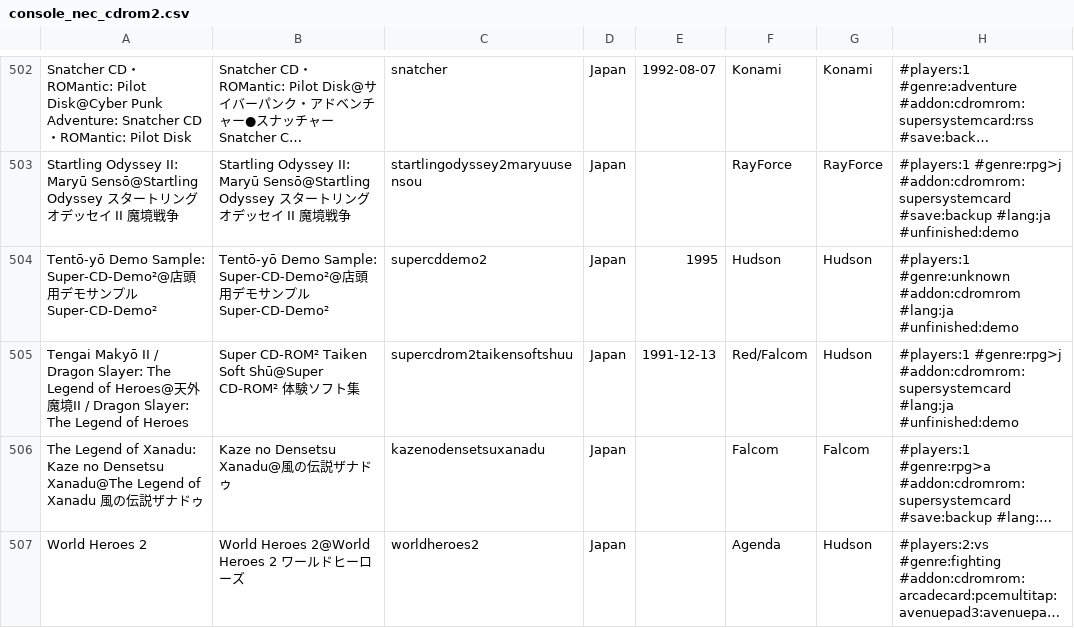
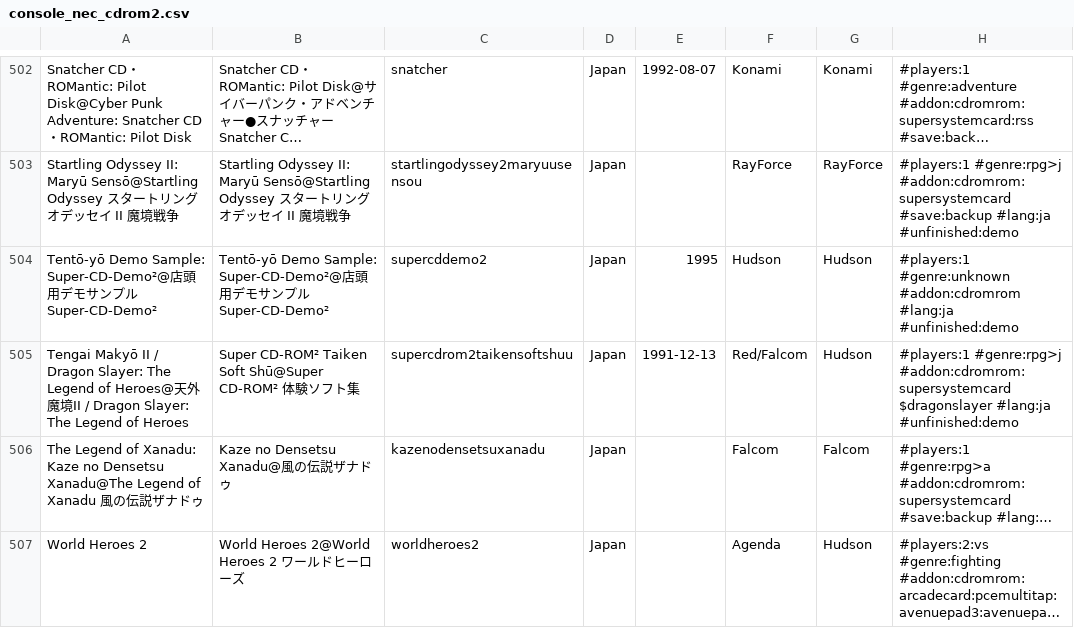
Before and after one commit to PigSaint/GameDataBase, a CSV file: console_nec_cdrom2.csv, drawn as a sheet; only a part is shown, gaps mark what is left out; long unchanged cells end in …; the diff covers the shown part only; the diff names each change by its address in the sheet, - before the commit and + after, or states it on an @@ line.

Commit message:
Update console_nec_cdrom2.csv

```diff
--- a/console_nec_cdrom2.csv
+++ b/console_nec_cdrom2.csv
-H505: …#genre:rpg>j #addon:cdromrom:supersystemcard #lang:ja #unfinished:demo
+H505: …#genre:rpg>j #addon:cdromrom:supersystemcard $dragonslayer #lang:ja #unfinished:demo
```
Also changed, not shown: 6 edited cells elsewhere in this file.
